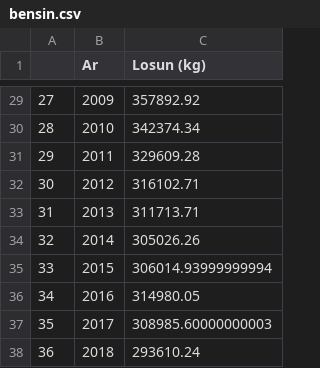
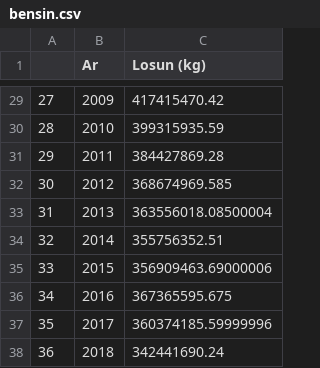
Before and after one commit to og-L/main, a CSV file: Hakkathon/bensin.csv, drawn as a sheet; only a part is shown, gaps mark what is left out; the diff covers the shown part only.

```diff
--- a/Hakkathon/bensin.csv
+++ b/Hakkathon/bensin.csv
@@ -29,10 +29,10 @@
-27,2009,357892.92
-28,2010,342374.34
-29,2011,329609.28
-30,2012,316102.71
-31,2013,311713.71
-32,2014,305026.26
-33,2015,306014.93999999994
-34,2016,314980.05
-35,2017,308985.60000000003
-36,2018,293610.24
+27,2009,417415470.42
+28,2010,399315935.59
+29,2011,384427869.28
+30,2012,368674969.585
+31,2013,363556018.08500004
+32,2014,355756352.51
+33,2015,356909463.69000006
+34,2016,367365595.675
+35,2017,360374185.59999996
+36,2018,342441690.24
```
Also changed, not shown: 27 edited cells elsewhere in this file, Hakkathon/disel.csv, 2 other files.
